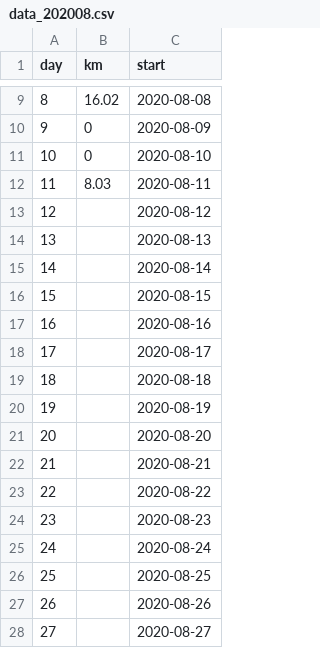
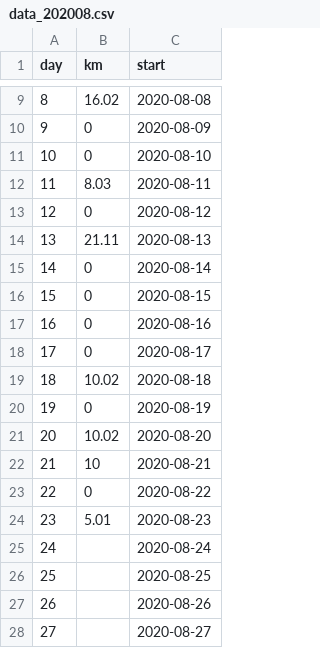
Before and after one commit to qinpeng2/running, a CSV file: resources/run/data_month_2020/data_202008.csv, drawn as a sheet; only a part is shown, gaps mark what is left out.

Commit message:
August data & goal update

```diff
--- a/resources/run/data_month_2020/data_202008.csv
+++ b/resources/run/data_month_2020/data_202008.csv
@@ -12,14 +12,14 @@ day,km,start
 11, 8.03, 2020-08-11
-12, , 2020-08-12
-13, , 2020-08-13
-14, , 2020-08-14
-15, , 2020-08-15
-16, , 2020-08-16
-17, , 2020-08-17
-18, , 2020-08-18
-19, , 2020-08-19
-20, , 2020-08-20
-21, , 2020-08-21
-22, , 2020-08-22
-23, , 2020-08-23
+12, 0, 2020-08-12
+13, 21.11, 2020-08-13
+14, 0, 2020-08-14
+15, 0, 2020-08-15
+16, 0, 2020-08-16
+17, 0, 2020-08-17
+18, 10.02, 2020-08-18
+19, 0, 2020-08-19
+20, 10.02, 2020-08-20
+21, 10, 2020-08-21
+22, 0, 2020-08-22
+23, 5.01, 2020-08-23
 24, , 2020-08-24
```
Also changed, not shown: 1 other file.
